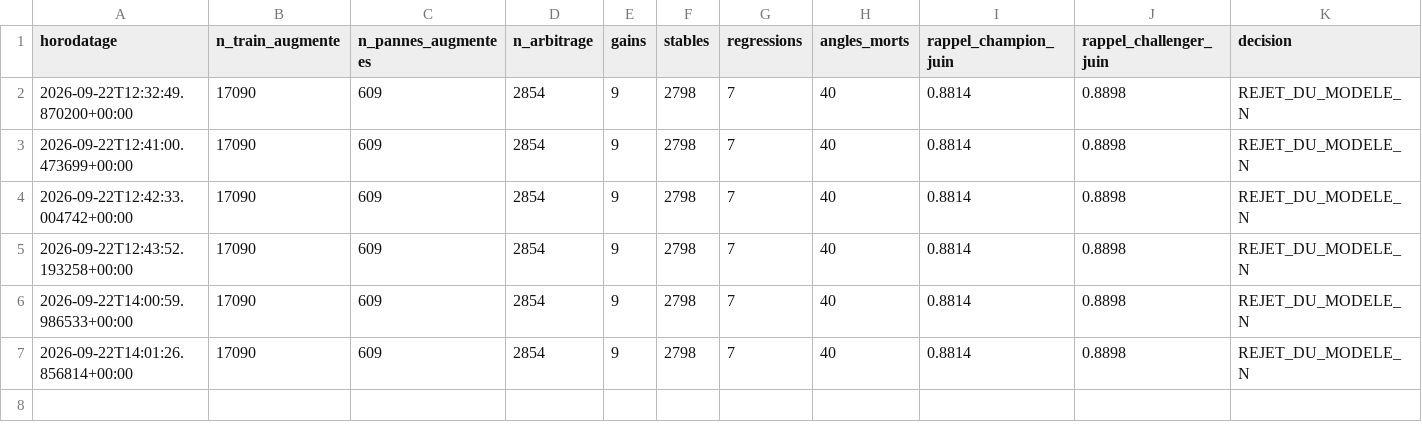
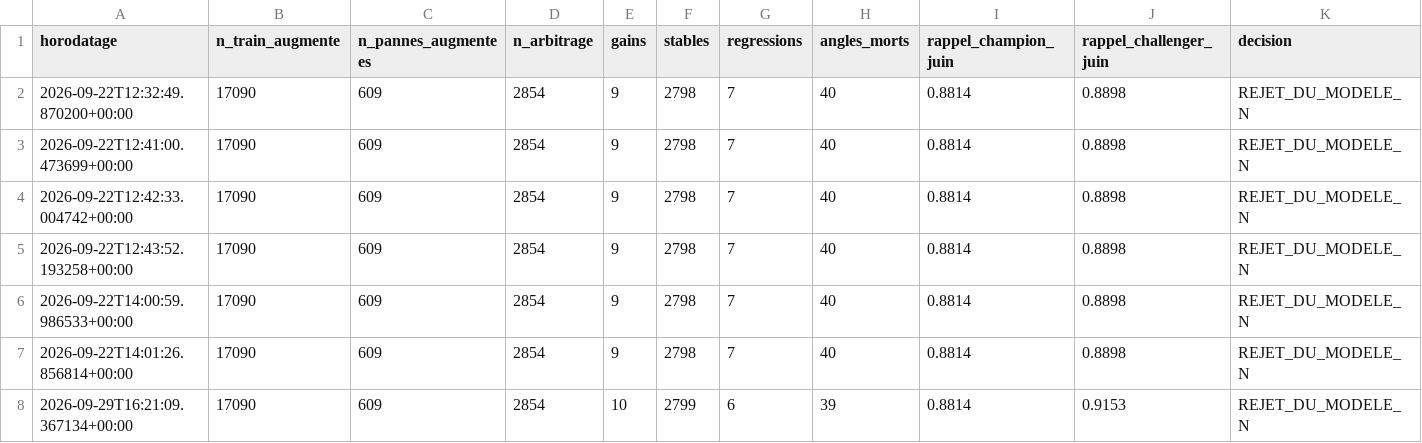
Before and after one commit to guillaumesaidani-coder/data_ingestion-, a CSV file: ML/reports/hitl/arbitration_log.csv, drawn as a sheet; the diff names each change by its address in the sheet, - before the commit and + after, or states it on an @@ line.

```diff
--- a/ML/reports/hitl/arbitration_log.csv
+++ b/ML/reports/hitl/arbitration_log.csv
+row 8: 2026-09-29T16:21:09.367134+00:00 | 17090 | 609 | 2854 | 10 | 2799 | 6 | 39 | 0.8814 | 0.9153 | REJET_DU_MODELE_N
```
